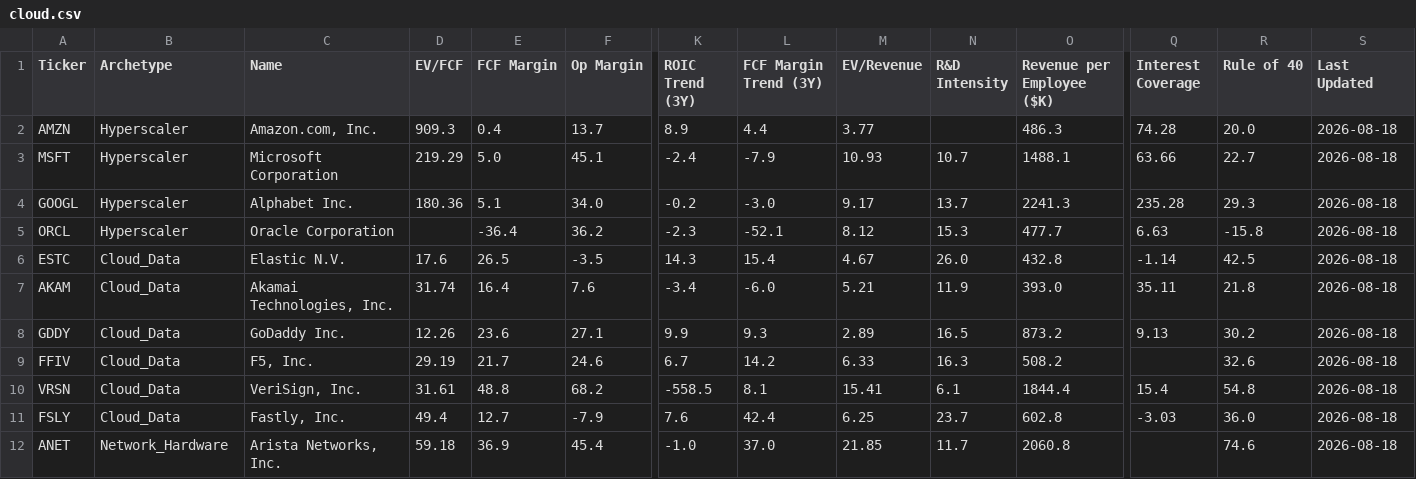
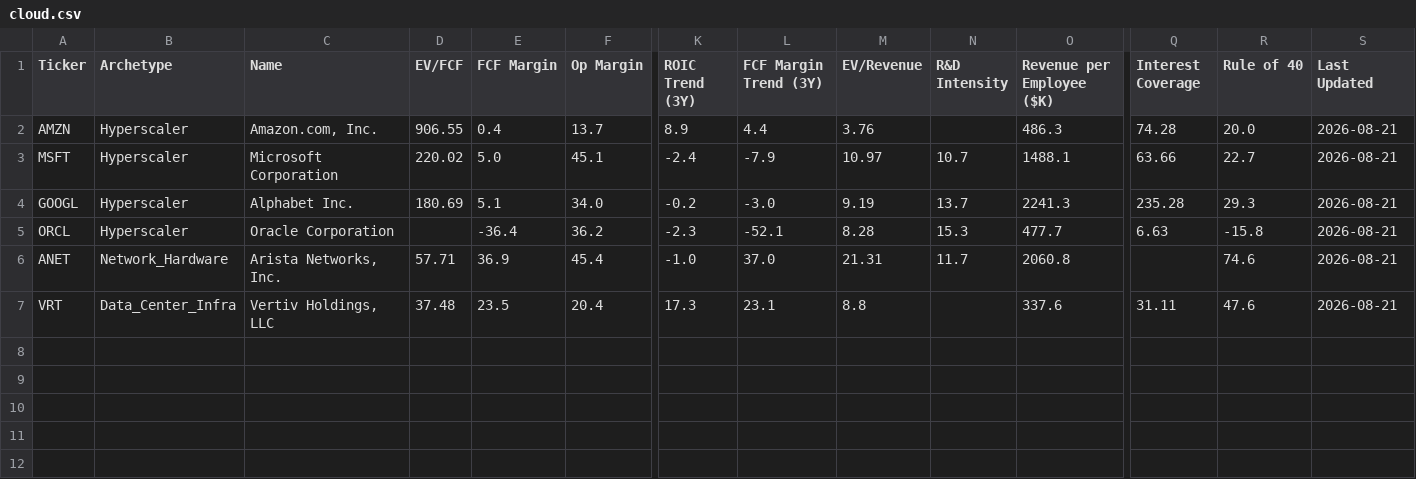
Before and after one commit to NersesArslan/Stockify, a CSV file: data/cloud.csv, drawn as a sheet; only a part is shown, gaps mark what is left out; removed rows and columns are numbered as before the commit, all else as after; rows hold the shown columns only; the diff names each change by its address in the sheet, - before the commit and + after, or states it on an @@ line.

```diff
--- a/data/cloud.csv
+++ b/data/cloud.csv
-D2 (EV/FCF): 909.3
+D2 (EV/FCF): 906.55
-M2 (EV/Revenue): 3.77
+M2 (EV/Revenue): 3.76
-S2:S5 (Last Updated): 2026-08-18
+S2:S5 (Last Updated): 2026-08-21
-D3 (EV/FCF): 219.29
+D3 (EV/FCF): 220.02
-M3 (EV/Revenue): 10.93
+M3 (EV/Revenue): 10.97
-D4 (EV/FCF): 180.36
+D4 (EV/FCF): 180.69
-M4 (EV/Revenue): 9.17
+M4 (EV/Revenue): 9.19
-M5 (EV/Revenue): 8.12
+M5 (EV/Revenue): 8.28
-row 6: ESTC | Cloud_Data | Elastic N.V. | 17.6 | 26.5 | -3.5 | 14.3 | 15.4 | 4.67 | 26.0 | 432.8 | -1.14 | 42.5 | 2026-08-18
-row 7: AKAM | Cloud_Data | Akamai Technologies, Inc. | 31.74 | 16.4 | 7.6 | -3.4 | -6.0 | 5.21 | 11.9 | 393.0 | 35.11 | 21.8 | 2026-08-18
-row 8: GDDY | Cloud_Data | GoDaddy Inc. | 12.26 | 23.6 | 27.1 | 9.9 | 9.3 | 2.89 | 16.5 | 873.2 | 9.13 | 30.2 | 2026-08-18
-row 9: FFIV | Cloud_Data | F5, Inc. | 29.19 | 21.7 | 24.6 | 6.7 | 14.2 | 6.33 | 16.3 | 508.2 |  | 32.6 | 2026-08-18
-row 10: VRSN | Cloud_Data | VeriSign, Inc. | 31.61 | 48.8 | 68.2 | -558.5 | 8.1 | 15.41 | 6.1 | 1844.4 | 15.4 | 54.8 | 2026-08-18
-row 11: FSLY | Cloud_Data | Fastly, Inc. | 49.4 | 12.7 | -7.9 | 7.6 | 42.4 | 6.25 | 23.7 | 602.8 | -3.03 | 36.0 | 2026-08-18
-D6 (EV/FCF): 59.18
+D6 (EV/FCF): 57.71
-M6 (EV/Revenue): 21.85
+M6 (EV/Revenue): 21.31
-S6 (Last Updated): 2026-08-18
+S6 (Last Updated): 2026-08-21
+row 7: VRT | Data_Center_Infra | Vertiv Holdings, LLC | 37.48 | 23.5 | 20.4 | 17.3 | 23.1 | 8.8 |  | 337.6 | 31.11 | 47.6 | 2026-08-21
```
Also changed, not shown: data/cloud_scored.csv, data/saas.csv, 11 other files.
